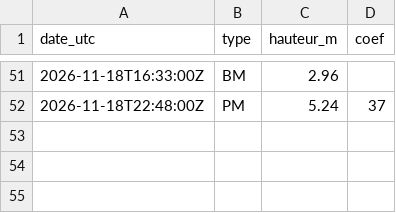
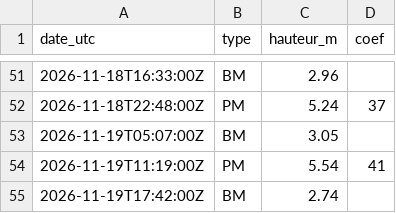
Before and after one commit to antreizh/hydraulne, a CSV file: data/maree-brest/predictions-shom.csv, drawn as a sheet; only a part is shown, gaps mark what is left out; the diff names each change by its address in the sheet, - before the commit and + after, or states it on an @@ line.

```diff
--- a/data/maree-brest/predictions-shom.csv
+++ b/data/maree-brest/predictions-shom.csv
+row 53: 2026-11-19T05:07:00Z | BM | 3.05
+row 54: 2026-11-19T11:19:00Z | PM | 5.54 | 41
+row 55: 2026-11-19T17:42:00Z | BM | 2.74
```
Also changed, not shown: data/maree-brest/2026-11.csv, data/maree-guily-glaz/2026-11.csv, 3 other files.
